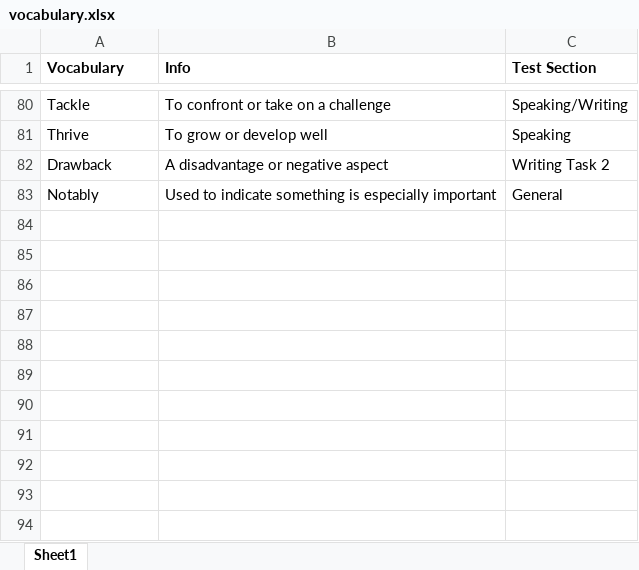
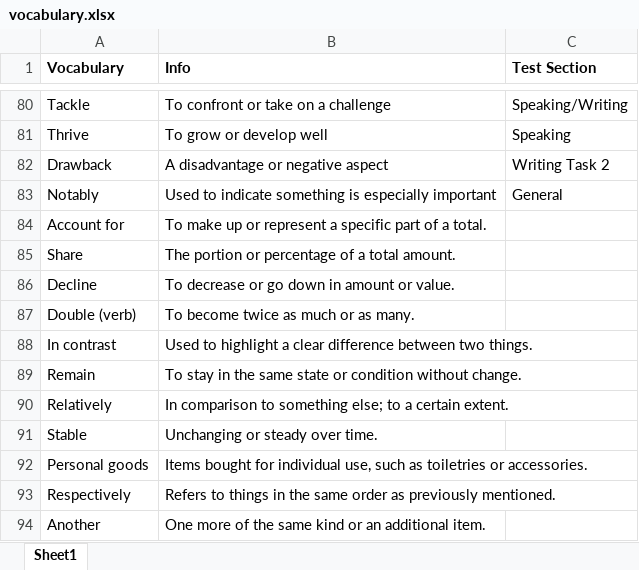
Before and after one commit to BijakRabbani/grammar-exercise, an Excel workbook: vocabulary.xlsx, sheet Sheet1, drawn as a sheet; only a part is shown, gaps mark what is left out; values as stored, in another font and other column widths than the file's, no borders; the diff names each change by its address in the sheet, - before the commit and + after, or states it on an @@ line.

Commit message:
Update vocab

```diff
--- a/vocabulary.xlsx (sheet Sheet1)
+++ b/vocabulary.xlsx (sheet Sheet1)
+row 84: Account for | To make up or represent a specific part of a total.
+row 85: Share | The portion or percentage of a total amount.
+row 86: Decline | To decrease or go down in amount or value.
+row 87: Double (verb) | To become twice as much or as many.
+row 88: In contrast | Used to highlight a clear difference between two things.
+row 89: Remain | To stay in the same state or condition without change.
+row 90: Relatively | In comparison to something else; to a certain extent.
+row 91: Stable | Unchanging or steady over time.
+row 92: Personal goods | Items bought for individual use, such as toiletries or accessories.
+row 93: Respectively | Refers to things in the same order as previously mentioned.
+row 94: Another | One more of the same kind or an additional item.
```
